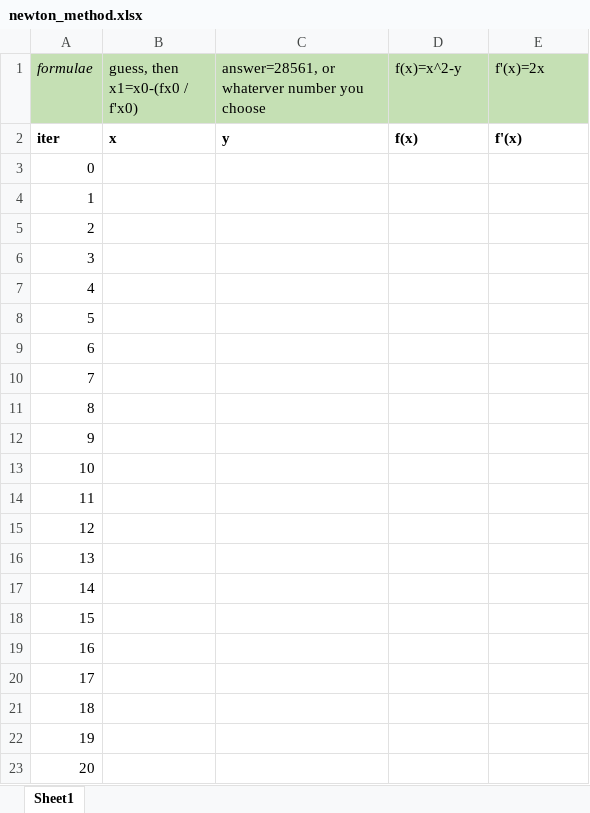
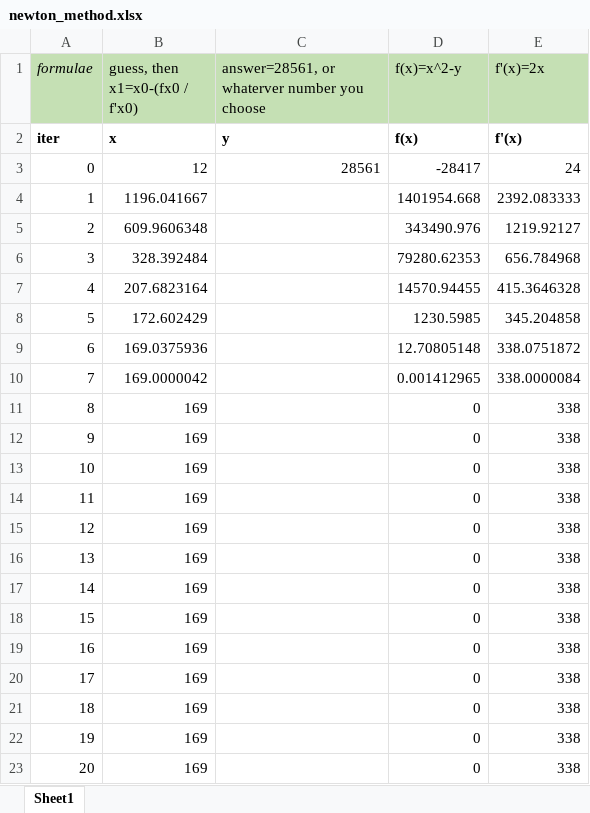
Before and after one commit to hogeveen-lab/DSPN_Fall2020_git, an Excel workbook: misc_exercises/newton_method.xlsx, sheet Sheet1, drawn as a sheet; values as stored, in another font and other column widths than the file's, no borders; the diff names each change by its address in the sheet, - before the commit and + after, or states it on an @@ line.

Commit message:
Updated completed lecture 3, added a few exercises

```diff
--- a/misc_exercises/newton_method.xlsx (sheet Sheet1)
+++ b/misc_exercises/newton_method.xlsx (sheet Sheet1)
-B3 (guess, then x1=x0-(fx0 / f'x0)): (empty)
+B3 (guess, then x1=x0-(fx0 / f'x0)): 12
-C3: (empty)
+C3: 28561
-D3 (f(x)=x^2-y): (empty)
+D3 (f(x)=x^2-y): -28417
-E3 (f'(x)=2x): (empty)
+E3 (f'(x)=2x): 24
-B4 (guess, then x1=x0-(fx0 / f'x0)): (empty)
+B4 (guess, then x1=x0-(fx0 / f'x0)): 1196.041667
-D4 (f(x)=x^2-y): (empty)
+D4 (f(x)=x^2-y): 1401954.668
-E4 (f'(x)=2x): (empty)
+E4 (f'(x)=2x): 2392.083333
-B5 (guess, then x1=x0-(fx0 / f'x0)): (empty)
+B5 (guess, then x1=x0-(fx0 / f'x0)): 609.9606348
-D5 (f(x)=x^2-y): (empty)
+D5 (f(x)=x^2-y): 343490.976
-E5 (f'(x)=2x): (empty)
+E5 (f'(x)=2x): 1219.92127
-B6 (guess, then x1=x0-(fx0 / f'x0)): (empty)
+B6 (guess, then x1=x0-(fx0 / f'x0)): 328.392484
-D6 (f(x)=x^2-y): (empty)
+D6 (f(x)=x^2-y): 79280.62353
-E6 (f'(x)=2x): (empty)
+E6 (f'(x)=2x): 656.784968
-B7 (guess, then x1=x0-(fx0 / f'x0)): (empty)
+B7 (guess, then x1=x0-(fx0 / f'x0)): 207.6823164
-D7 (f(x)=x^2-y): (empty)
+D7 (f(x)=x^2-y): 14570.94455
-E7 (f'(x)=2x): (empty)
+E7 (f'(x)=2x): 415.3646328
-B8 (guess, then x1=x0-(fx0 / f'x0)): (empty)
+B8 (guess, then x1=x0-(fx0 / f'x0)): 172.602429
-D8 (f(x)=x^2-y): (empty)
+D8 (f(x)=x^2-y): 1230.5985
-E8 (f'(x)=2x): (empty)
+E8 (f'(x)=2x): 345.204858
-B9 (guess, then x1=x0-(fx0 / f'x0)): (empty)
+B9 (guess, then x1=x0-(fx0 / f'x0)): 169.0375936
-D9 (f(x)=x^2-y): (empty)
+D9 (f(x)=x^2-y): 12.70805148
-E9 (f'(x)=2x): (empty)
+E9 (f'(x)=2x): 338.0751872
-B10 (guess, then x1=x0-(fx0 / f'x0)): (empty)
+B10 (guess, then x1=x0-(fx0 / f'x0)): 169.0000042
-D10 (f(x)=x^2-y): (empty)
+D10 (f(x)=x^2-y): 0.001412965
-E10 (f'(x)=2x): (empty)
+E10 (f'(x)=2x): 338.0000084
-B11:B23 (guess, then x1=x0-(fx0 / f'x0)): (empty)
+B11:B23 (guess, then x1=x0-(fx0 / f'x0)): 169
-D11:D23 (f(x)=x^2-y): (empty)
+D11:D23 (f(x)=x^2-y): 0
-E11:E23 (f'(x)=2x): (empty)
+E11:E23 (f'(x)=2x): 338
```
Also changed, not shown: 3 other files.
